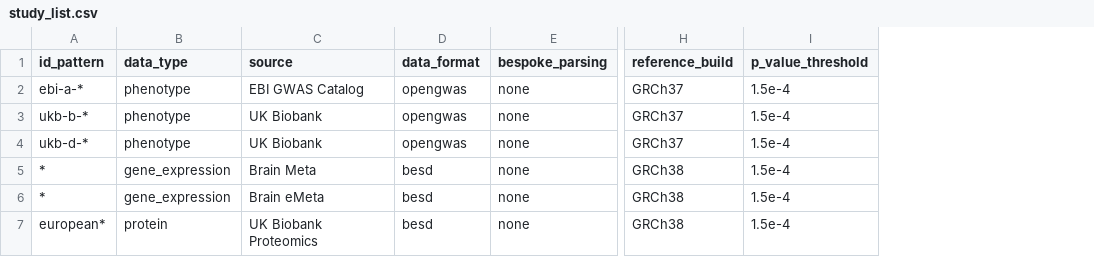
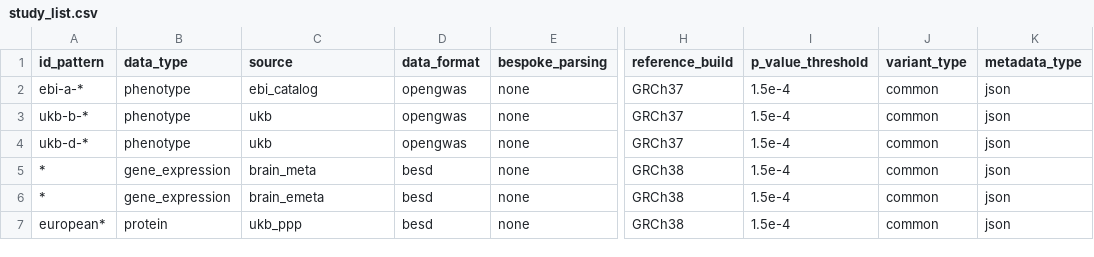
Before and after one commit to MRCIEU/genotype-phenotype-map, a CSV file: pipeline_steps/data/study_list.csv, drawn as a sheet; only a part is shown, gaps mark what is left out; the diff names each change by its address in the sheet, - before the commit and + after, or states it on an @@ line.

```diff
--- a/pipeline_steps/data/study_list.csv
+++ b/pipeline_steps/data/study_list.csv
+column J (variant_type), rows 2-7: all common
+column K (metadata_type), rows 2-7: all json
-C2 (source): EBI GWAS Catalog
+C2 (source): ebi_catalog
-C3:C4 (source): UK Biobank
+C3:C4 (source): ukb
-C5 (source): Brain Meta
+C5 (source): brain_meta
-C6 (source): Brain eMeta
+C6 (source): brain_emeta
-C7 (source): UK Biobank Proteomics
+C7 (source): ukb_ppp
```
Also changed, not shown: pipeline_steps/data/test_list.csv, 36 other files.
